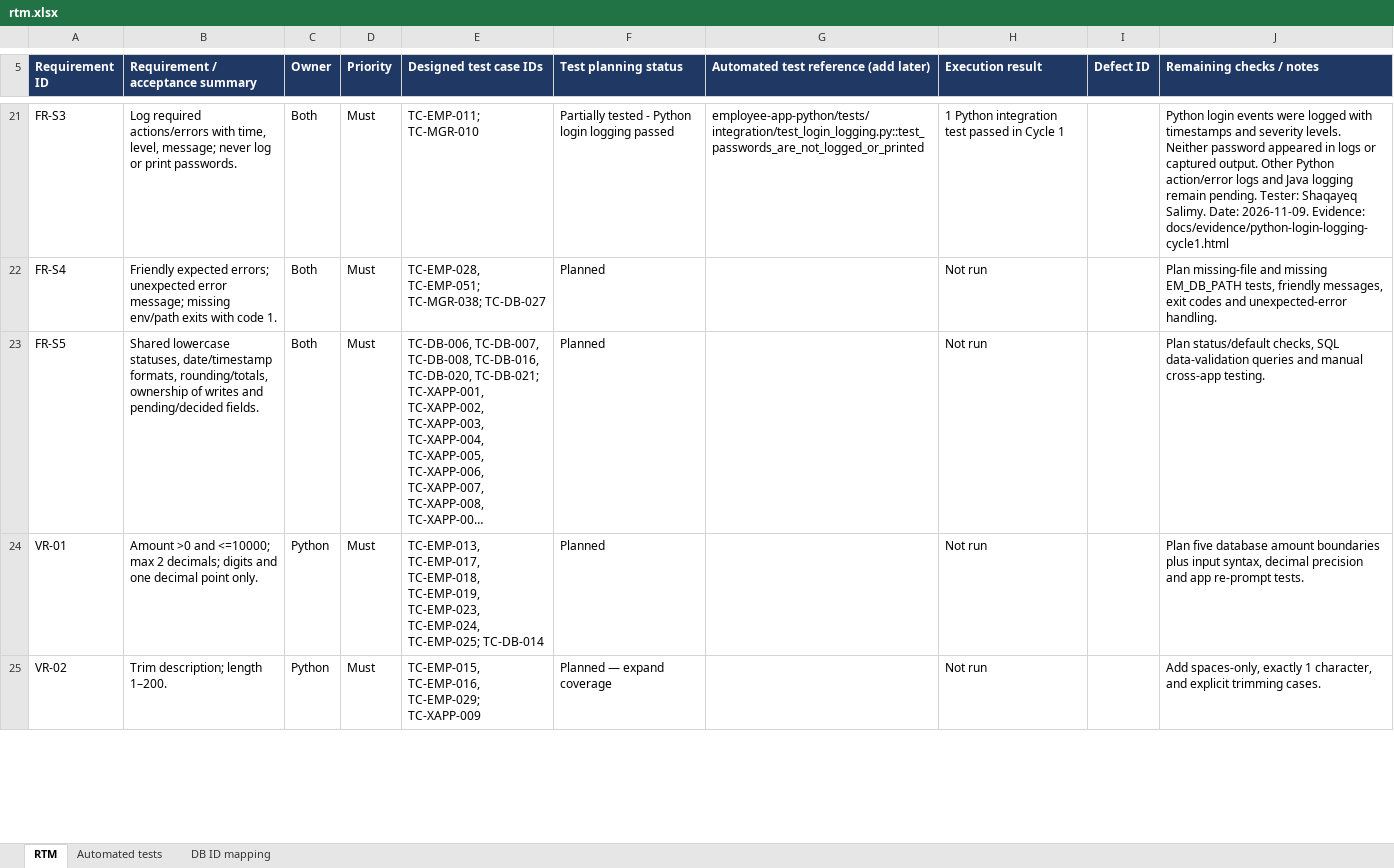
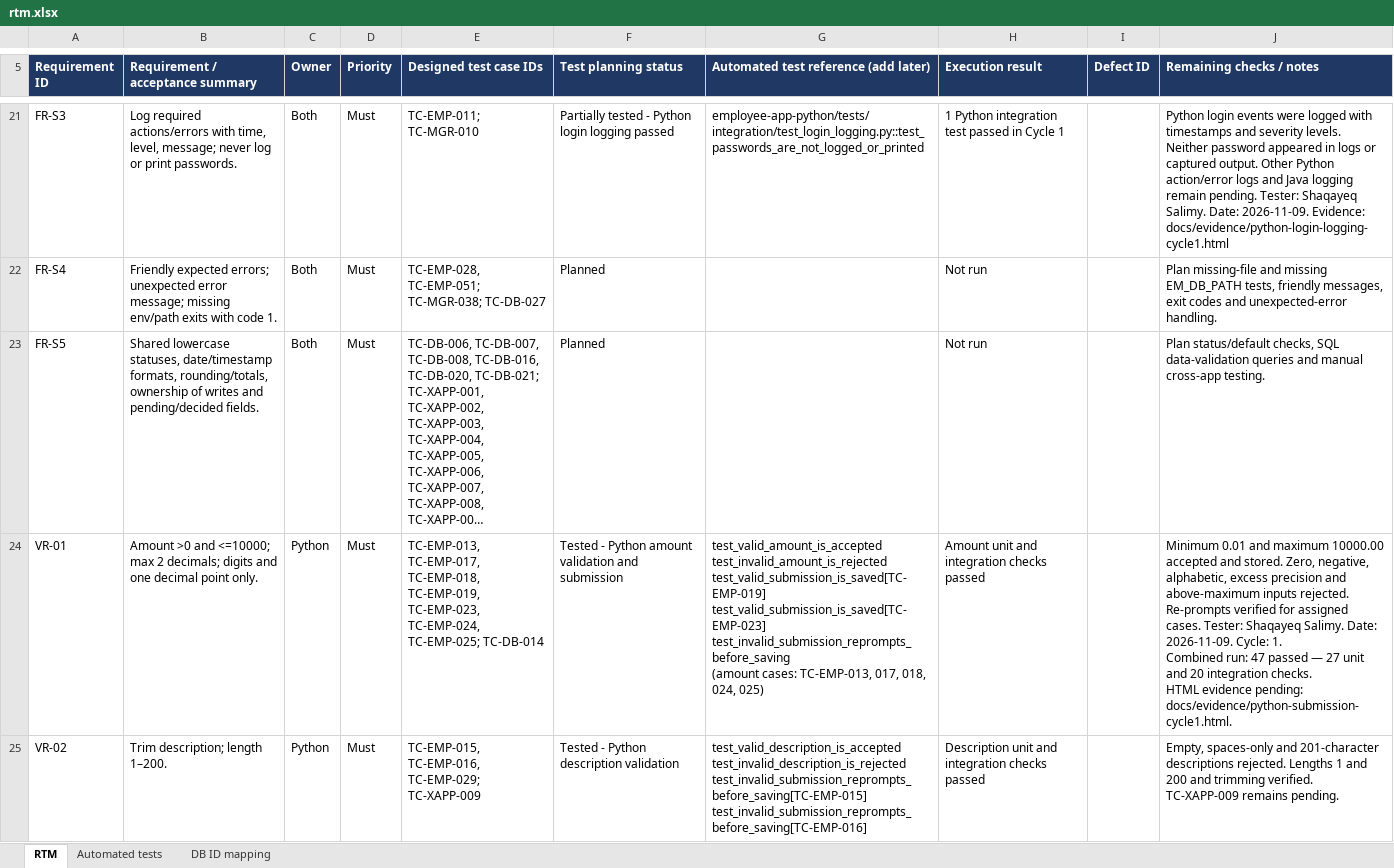
Before and after one commit to Venny12/expense-manager, an Excel workbook: docs/rtm.xlsx, sheet RTM, drawn as a sheet; only a part is shown, gaps mark what is left out; long unchanged cells end in …; values as stored, in another font and other column widths than the file's, no borders; table styles not drawn; ↵ is a line break in a cell; the diff covers the shown part only; the diff names each change by its address in the sheet, - before the commit and + after, or states it on an @@ line.

Commit message:
Add manager decision and report tests with evidence

```diff
--- a/docs/rtm.xlsx (sheet RTM)
+++ b/docs/rtm.xlsx (sheet RTM)
-F24 (Test planning status): Planned
+F24 (Test planning status): Tested - Python amount validation and submission
-G24: (empty)
+G24: test_valid_amount_is_accepted ↵ test_invalid_amount_is_rejected test_valid_submission_is_saved[TC-EMP-019] ↵ test_valid_submission_is_saved[TC-EMP-023] ↵ test_invalid_submission_reprompts_before_saving ↵ (amount cases: TC-EMP-013, 017, 018, 024, 025)
-H24 (Execution result): Not run
+H24 (Execution result): Amount unit and integration checks passed
-J24 (Remaining checks / notes): Plan five database amount boundaries plus input syntax, decimal precision and app re-prompt tests.
+J24 (Remaining checks / notes): Minimum 0.01 and maximum 10000.00 accepted and stored. Zero, negative, alphabetic, excess precision and above-maximum inputs rejected. Re-prompts verified for assigned cases. Tester: Shaqayeq Salimy. Date: 2026-11-09. Cycle: 1. ↵ Combined run: 47 passed — 27 unit and 20 integration checks. ↵ HTML evidence pending: docs/evidence/python-submission-cycle1.html.
-F25 (Test planning status): Planned — expand coverage
+F25 (Test planning status): Tested - Python description validation
-G25: (empty)
+G25: test_valid_description_is_accepted ↵ test_invalid_description_is_rejected ↵ test_invalid_submission_reprompts_before_saving[TC-EMP-015] ↵ test_invalid_submission_reprompts_before_saving[TC-EMP-016]
-H25 (Execution result): Not run
+H25 (Execution result): Description unit and integration checks passed
-J25 (Remaining checks / notes): Add spaces-only, exactly 1 character, and explicit trimming cases.
+J25 (Remaining checks / notes): Empty, spaces-only and 201-character descriptions rejected. Lengths 1 and 200 and trimming verified. TC-XAPP-009 remains pending.
```
Also changed, not shown: 12 edited cells elsewhere in this sheet, 40 other files.
